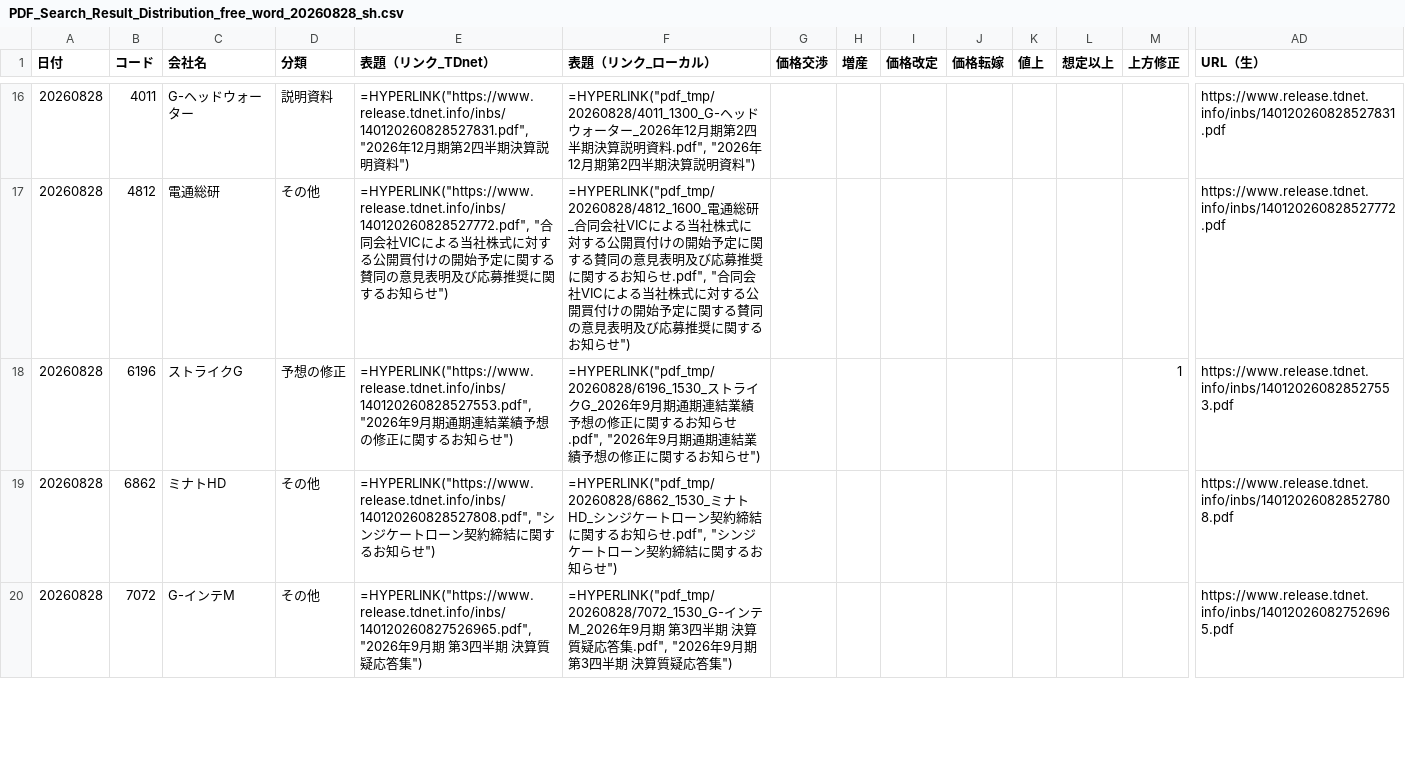
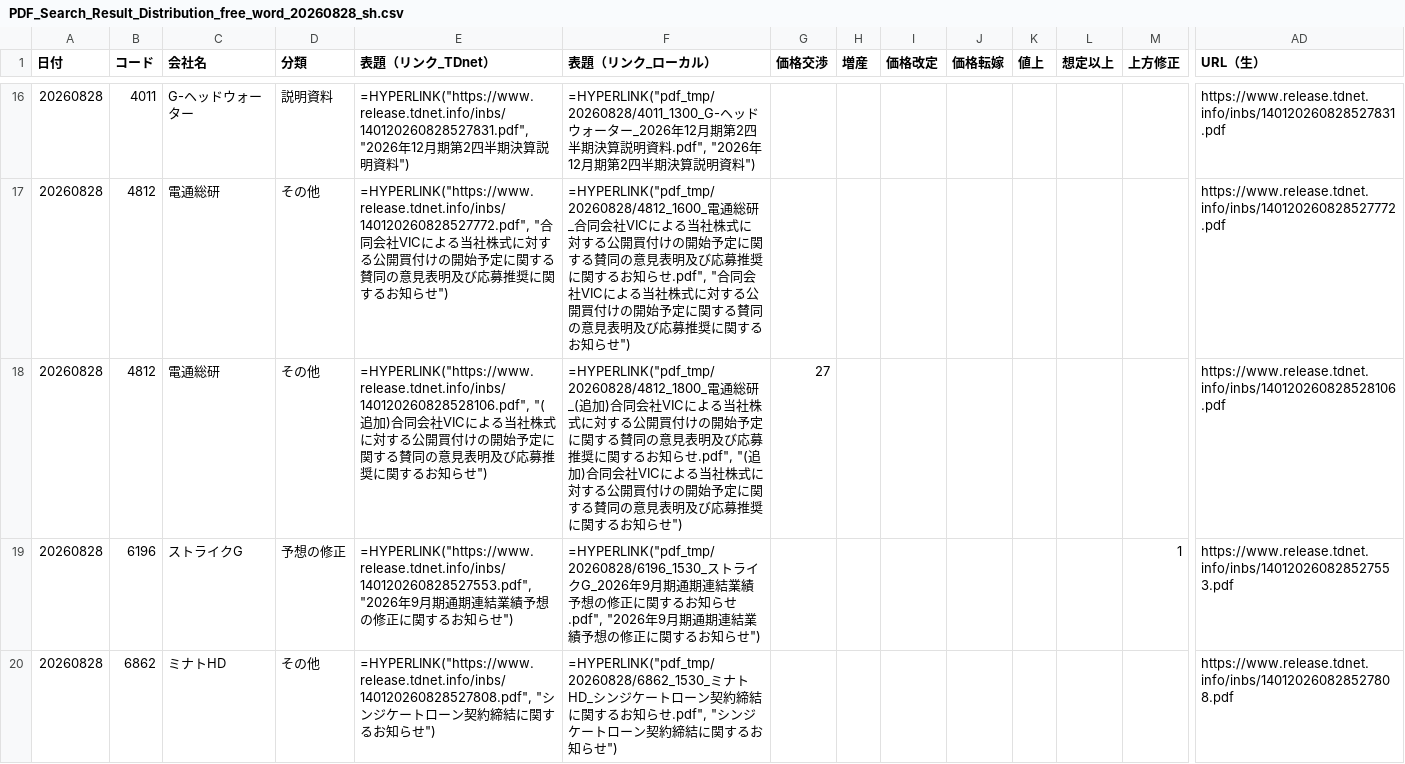
Before and after one commit to onokazu777/tdnet-viewer, a CSV file: data/search/PDF_Search_Result_Distribution_free_word_20260828_sh.csv, drawn as a sheet; only a part is shown, gaps mark what is left out; the shorter side is filled out with more unchanged rows; rows hold the shown columns only; the diff names each change by its address in the sheet, - before the commit and + after, or states it on an @@ line.

```diff
--- a/data/search/PDF_Search_Result_Distribution_free_word_20260828_sh.csv
+++ b/data/search/PDF_Search_Result_Distribution_free_word_20260828_sh.csv
+row 18: 20260828 | 4812 | 電通総研 | その他 | =HYPERLINK("https://www.release.tdnet.info/inbs/140120260828528106.pdf", "(追加)合同会社VICによる当社株式に対する公開買付けの開始予定に関する賛同の意見表明及び応募推奨に関するお知らせ") | =HYPERLINK("pdf_tmp/20260828/4812_1800_電通総研_(追加)合同会社VICによる当社株式に対する公開買付けの開始予定に関する賛同の意見表明及び応募推奨に関するお知らせ.pdf", "(追加)合同会社VICによる当社株式に対する公開買付けの開始予定に関する賛同の意見表明及び応募推奨に関するお知らせ") | 27 |  |  |  |  |  |  | https://www.release.tdnet.info/inbs/140120260828528106.pdf
```
Also changed, not shown: data/search/Analysis_Hits_free_word_20260828.csv, 2 other files.
